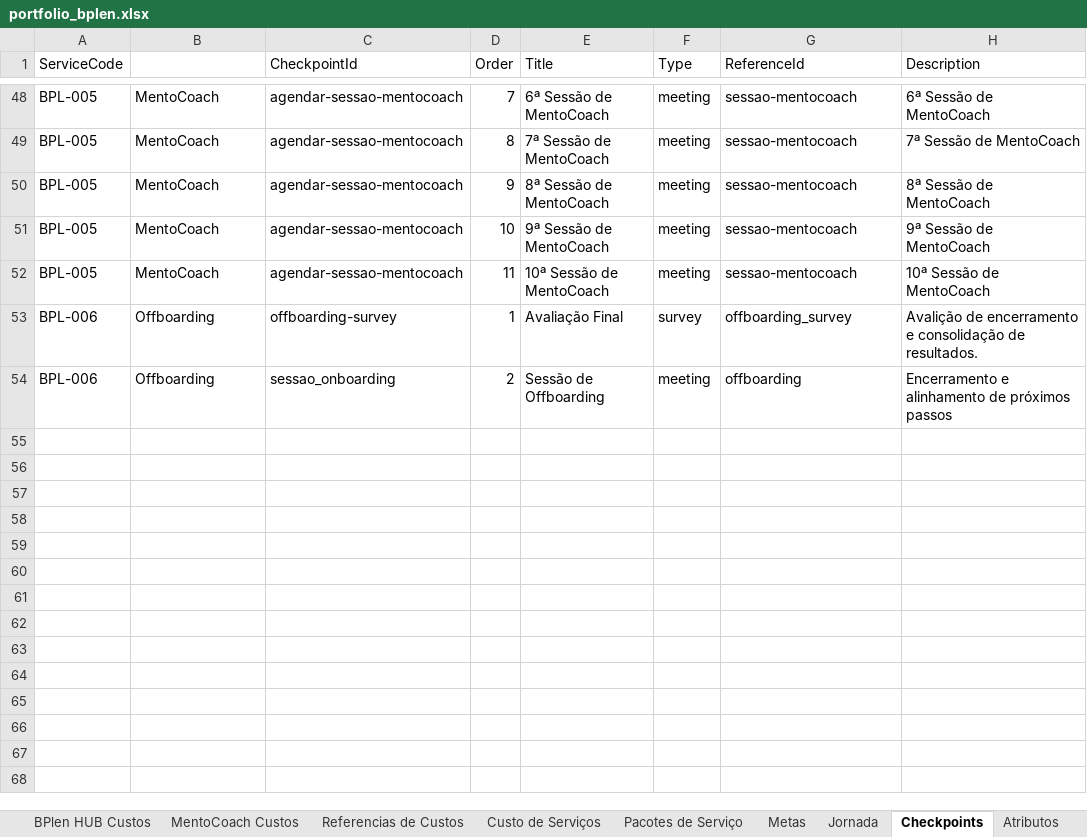
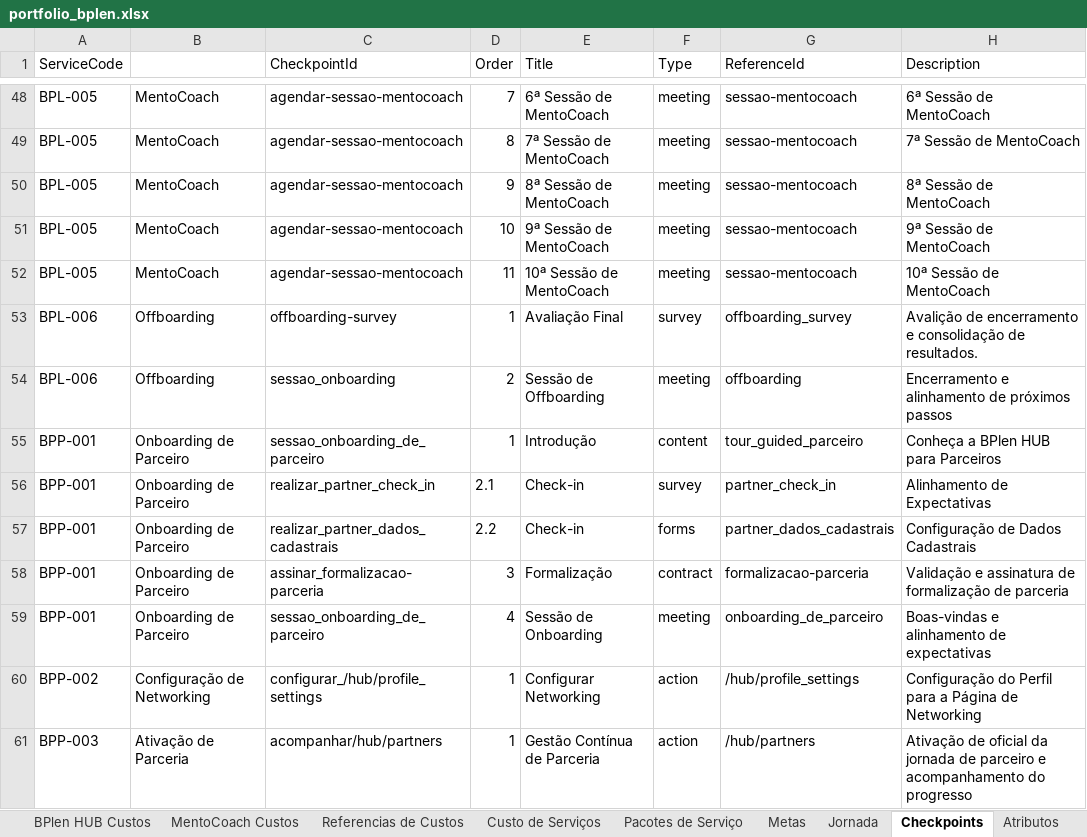
Before and after one commit to legnp/BPlenHUB, an Excel workbook: portfolio/portfolio_bplen.xlsx, sheet Checkpoints, drawn as a sheet; only a part is shown, gaps mark what is left out; values as stored, in another font and other column widths than the file's, no borders; the diff names each change by its address in the sheet, - before the commit and + after, or states it on an @@ line.

```diff
--- a/portfolio/portfolio_bplen.xlsx (sheet Checkpoints)
+++ b/portfolio/portfolio_bplen.xlsx (sheet Checkpoints)
+row 55: BPP-001 | Onboarding de Parceiro | sessao_onboarding_de_parceiro | 1 | Introdução | content | tour_guided_parceiro | Conheça a BPlen HUB para Parceiros
+row 56: BPP-001 | Onboarding de Parceiro | realizar_partner_check_in | 2.1 | Check-in | survey | partner_check_in | Alinhamento de Expectativas
+row 57: BPP-001 | Onboarding de Parceiro | realizar_partner_dados_cadastrais | 2.2 | Check-in | forms | partner_dados_cadastrais | Configuração de Dados Cadastrais
+row 58: BPP-001 | Onboarding de Parceiro | assinar_formalizacao-parceria | 3 | Formalização | contract | formalizacao-parceria | Validação e assinatura de formalização de parceria
+row 59: BPP-001 | Onboarding de Parceiro | sessao_onboarding_de_parceiro | 4 | Sessão de Onboarding | meeting | onboarding_de_parceiro | Boas-vindas e alinhamento de expectativas
+row 60: BPP-002 | Configuração de Networking | configurar_/hub/profile_settings | 1 | Configurar Networking | action | /hub/profile_settings | Configuração do Perfil para a Página de Networking
+row 61: BPP-003 | Ativação de Parceria | acompanhar/hub/partners | 1 | Gestão Contínua de Parceria | action | /hub/partners | Ativação de oficial da jornada de parceiro e acompanhamento do progresso
```
Also changed, not shown: sheet Pacotes de Serviço, sheet Custo de Serviços, sheet Metas, sheet Referencias de Custos, sheet Jornada, sheet BPlen HUB Custos, 1 more sheet, charts or pictures, 4 other files.
